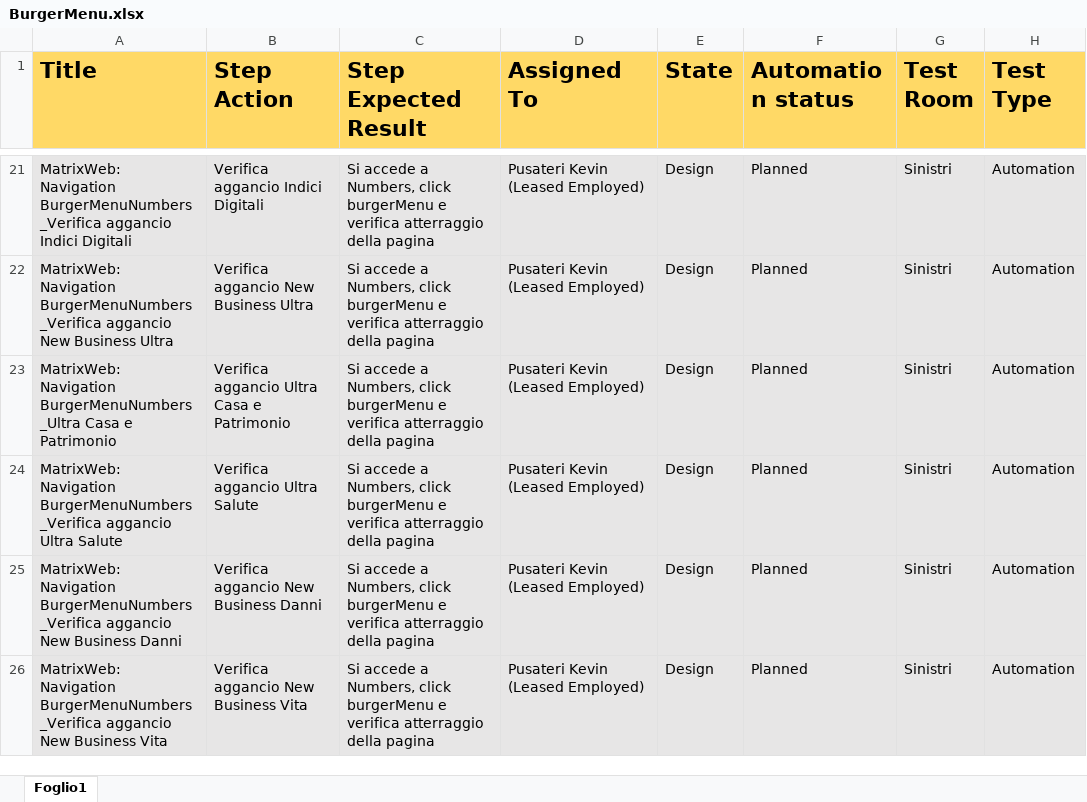
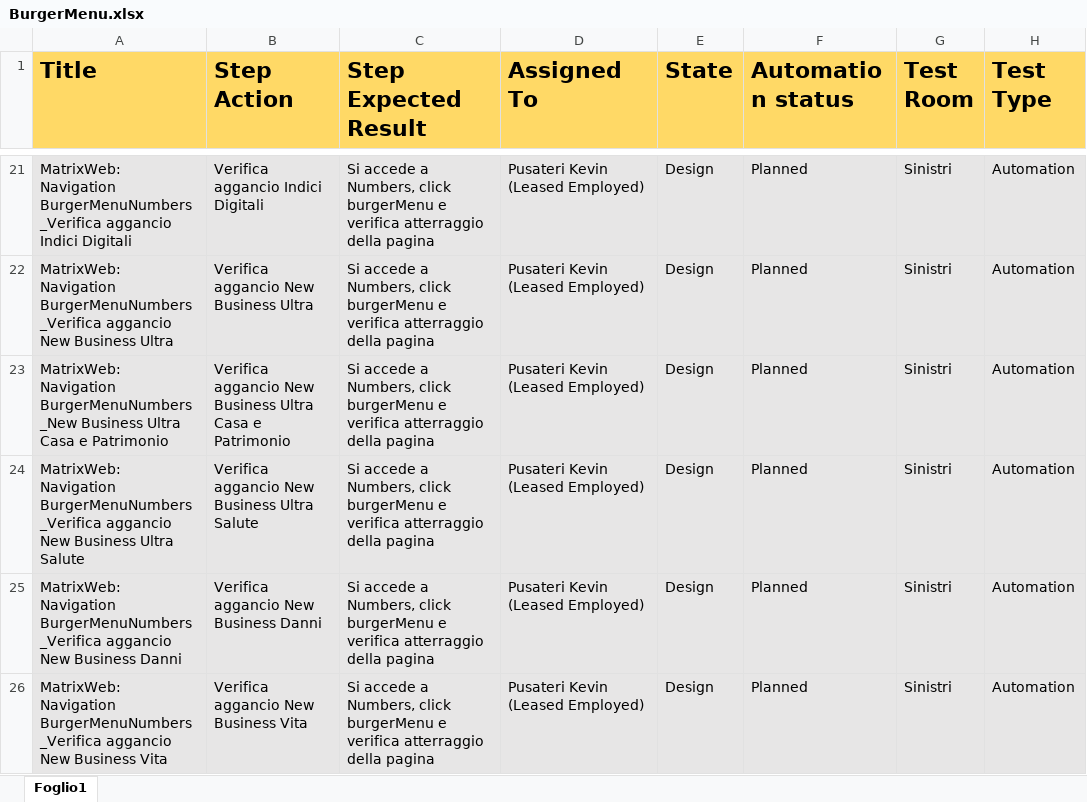
Before and after one commit to KevinPusateri/AZ, an Excel workbook: docs/tp/BurgerMenu.xlsx, sheet Foglio1, drawn as a sheet; only a part is shown, gaps mark what is left out; values as stored, in another font and other column widths than the file's, no borders; the diff names each change by its address in the sheet, - before the commit and + after, or states it on an @@ line.

```diff
--- a/docs/tp/BurgerMenu.xlsx (sheet Foglio1)
+++ b/docs/tp/BurgerMenu.xlsx (sheet Foglio1)
-A23 (Title): MatrixWeb: Navigation BurgerMenuNumbers_Ultra Casa e…
+A23 (Title): MatrixWeb: Navigation BurgerMenuNumbers_New Business Ultra Casa e…
-B23 (Step Action): Verifica aggancio Ultra Casa…
+B23 (Step Action): Verifica aggancio New Business Ultra Casa…
-A24 (Title): …BurgerMenuNumbers_Verifica aggancio Ultra Salute
+A24 (Title): …BurgerMenuNumbers_Verifica aggancio New Business Ultra Salute
-B24 (Step Action): Verifica aggancio Ultra Salute
+B24 (Step Action): Verifica aggancio New Business Ultra Salute
```
Also changed, not shown: docs/tp/Clients.xlsx, 13 other files.
